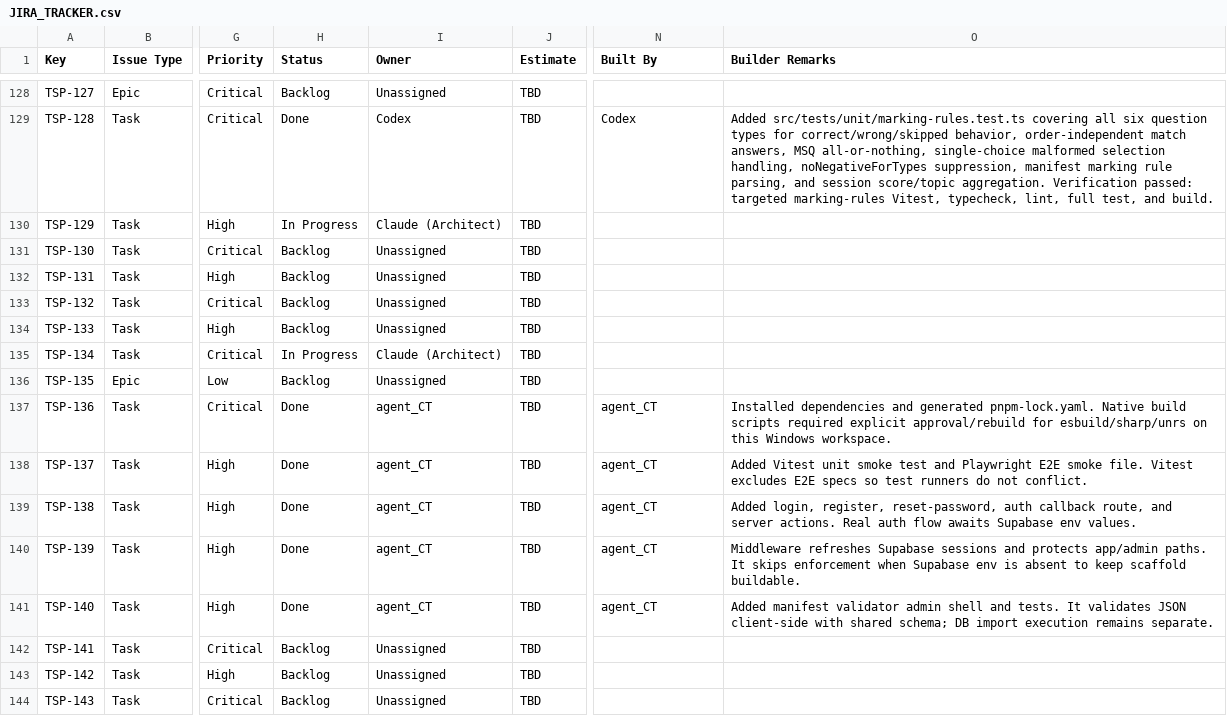
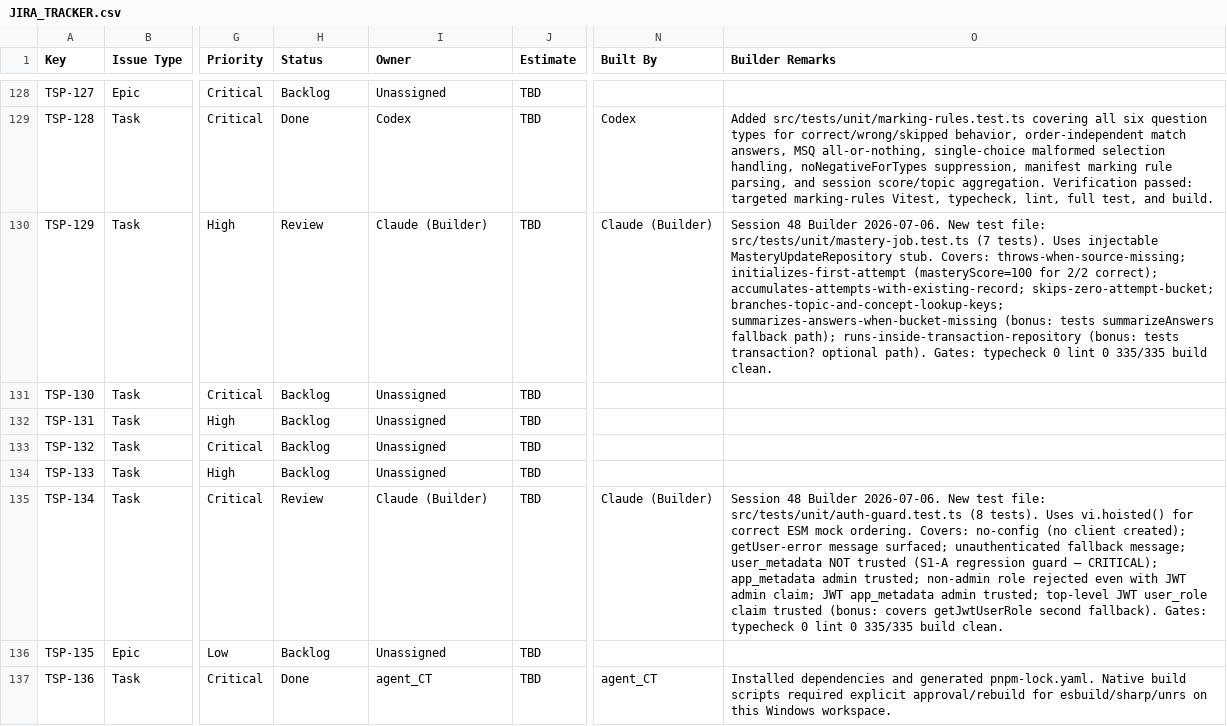
Before and after one commit to sehyfNei/TEstportal, a CSV file: trackers/JIRA_TRACKER.csv, drawn as a sheet; only a part is shown, gaps mark what is left out; the shorter side is filled out with more unchanged rows; the diff names each change by its address in the sheet, - before the commit and + after, or states it on an @@ line.

```diff
--- a/trackers/JIRA_TRACKER.csv
+++ b/trackers/JIRA_TRACKER.csv
-H130 (Status): In Progress
+H130 (Status): Review
-I130 (Owner): Claude (Architect)
+I130 (Owner): Claude (Builder)
-N130 (Built By): (empty)
+N130 (Built By): Claude (Builder)
-O130 (Builder Remarks): (empty)
+O130 (Builder Remarks): Session 48 Builder 2026-07-06. New test file: src/tests/unit/mastery-job.test.ts (7 tests). Uses injectable MasteryUpdateRepository stub. Covers: throws-when-source-missing; initializes-first-attempt (masteryScore=100 for 2/2 correct); accumulates-attempts-with-existing-record; skips-zero-attempt-bucket; branches-topic-and-concept-lookup-keys; summarizes-answers-when-bucket-missing (bonus: tests summarizeAnswers fallback path); runs-inside-transaction-repository (bonus: tests transaction? optional path). Gates: typecheck 0 lint 0 335/335 build clean.
-H135 (Status): In Progress
+H135 (Status): Review
-I135 (Owner): Claude (Architect)
+I135 (Owner): Claude (Builder)
-N135 (Built By): (empty)
+N135 (Built By): Claude (Builder)
-O135 (Builder Remarks): (empty)
+O135 (Builder Remarks): Session 48 Builder 2026-07-06. New test file: src/tests/unit/auth-guard.test.ts (8 tests). Uses vi.hoisted() for correct ESM mock ordering. Covers: no-config (no client created); getUser-error message surfaced; unauthenticated fallback message; user_metadata NOT trusted (S1-A regression guard — CRITICAL); app_metadata admin trusted; non-admin role rejected even with JWT admin claim; JWT app_metadata admin trusted; top-level JWT user_role claim trusted (bonus: covers getJwtUserRole second fallback). Gates: typecheck 0 lint 0 335/335 build clean.
```
